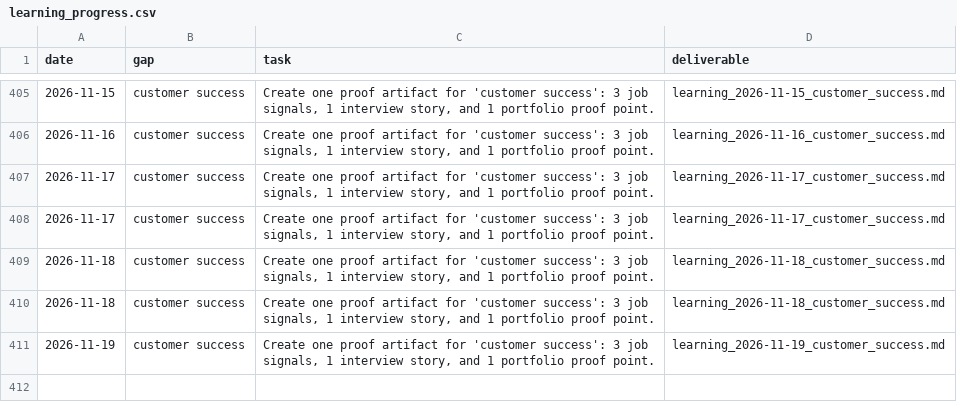
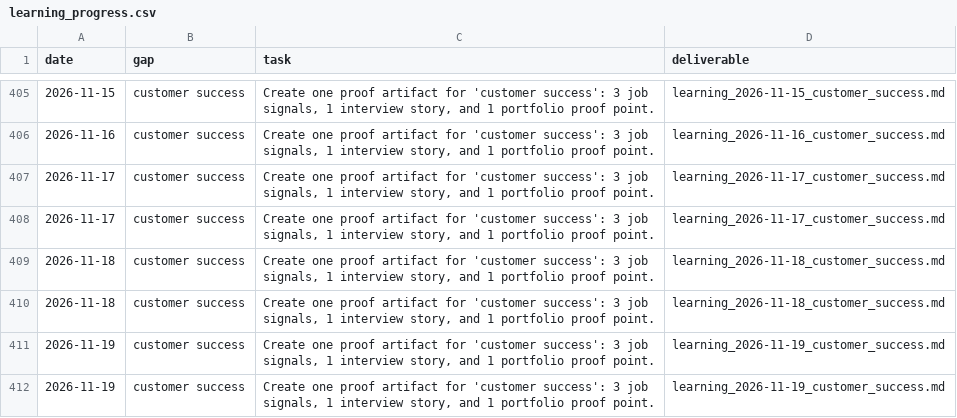
Before and after one commit to jiangrong866-ctrl/ai-career-os, a CSV file: data/learning/learning_progress.csv, drawn as a sheet; only a part is shown, gaps mark what is left out; the diff names each change by its address in the sheet, - before the commit and + after, or states it on an @@ line.

```diff
--- a/data/learning/learning_progress.csv
+++ b/data/learning/learning_progress.csv
+row 412: 2026-11-19 | customer success | Create one proof artifact for 'customer success': 3 job signals, 1 interview story, and 1 portfolio proof point. | learning_2026-11-19_customer_success.md
```
Also changed, not shown: data/jobs/job_scores.csv, data/side_business/side_tasks.csv, 13 other files.
